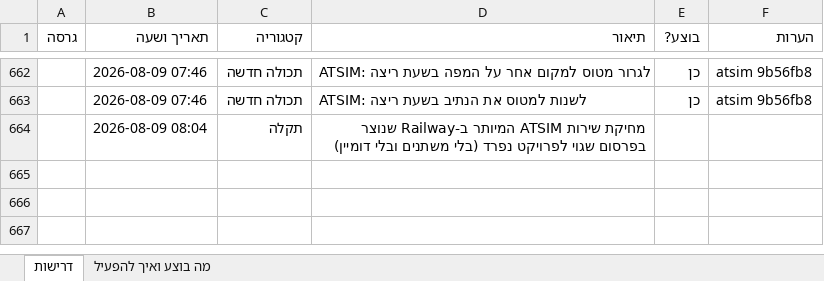
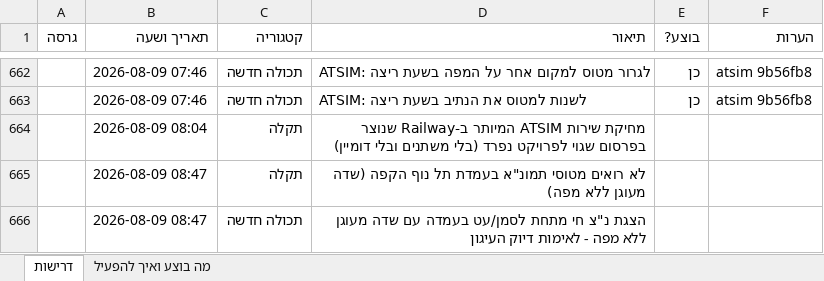
Before and after one commit to levori119/skyboard, an Excel workbook: project-requirements.xlsx, sheet דרישות, drawn as a sheet; only a part is shown, gaps mark what is left out; values as stored, in another font and other column widths than the file's, no borders; the diff names each change by its address in the sheet, - before the commit and + after, or states it on an @@ line.

```diff
--- a/project-requirements.xlsx (sheet דרישות)
+++ b/project-requirements.xlsx (sheet דרישות)
+row 665:  | 2026-08-09 08:47 | תקלה | לא רואים מטוסי תמונ"א בעמדת תל נוף הקפה (שדה מעוגן ללא מפה)
+row 666:  | 2026-08-09 08:47 | תכולה חדשה | הצגת נ"צ חי מתחת לסמן/עט בעמדה עם שדה מעוגן ללא מפה - לאימות דיוק העיגון
```
Also changed, not shown: 7 other files.
